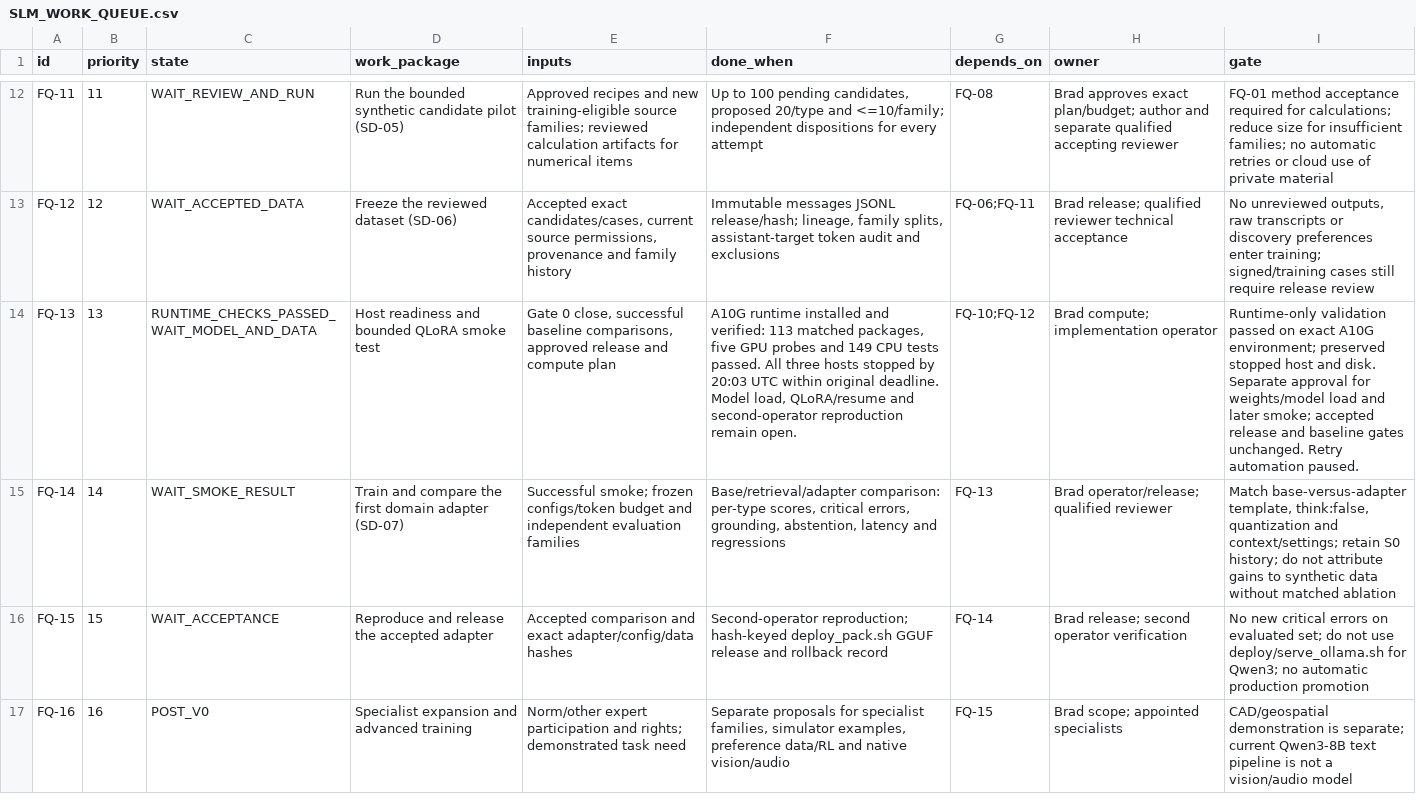
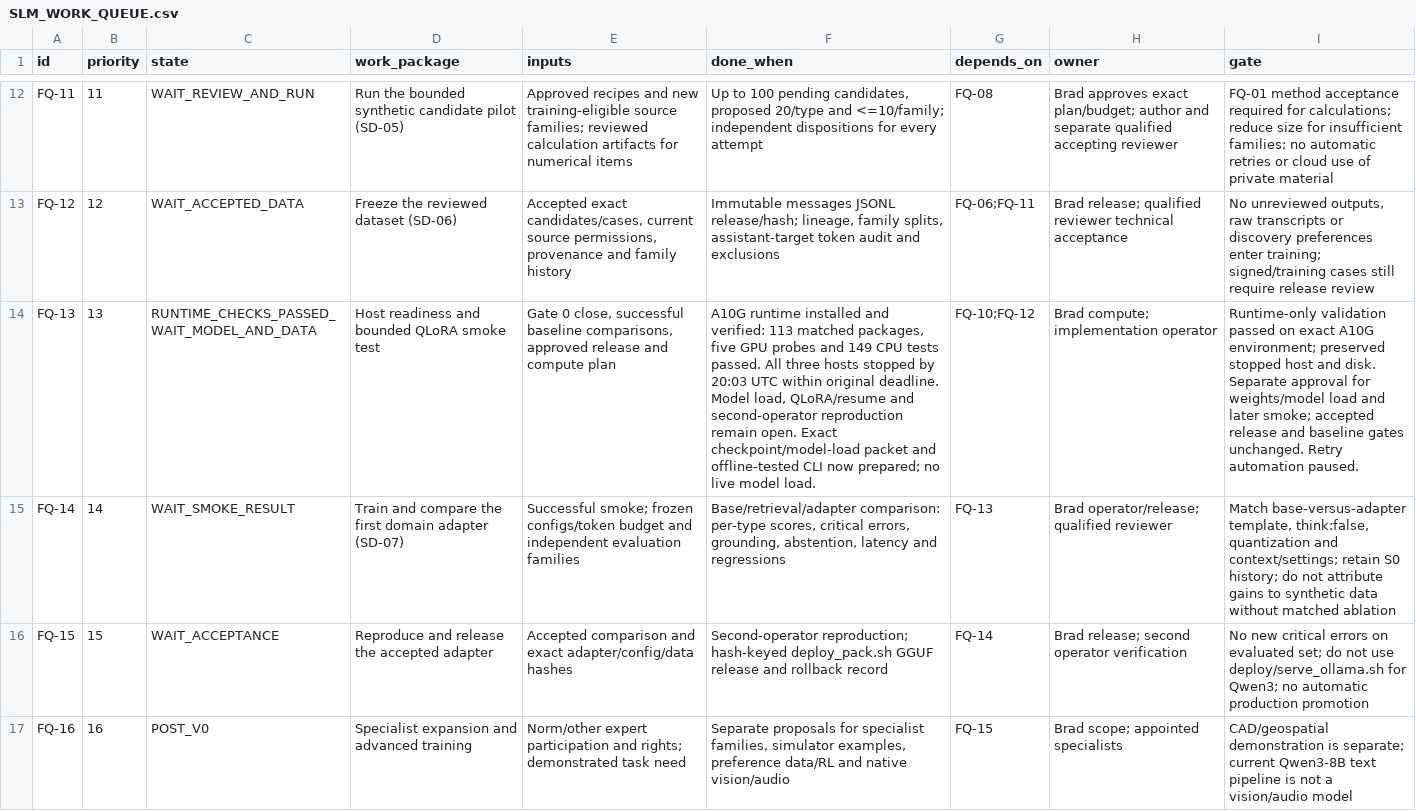
Before and after one commit to bHBeachsider/Broadbridge4096, a CSV file: docs/SLM_WORK_QUEUE.csv, drawn as a sheet; only a part is shown, gaps mark what is left out; the diff names each change by its address in the sheet, - before the commit and + after, or states it on an @@ line.

Commit message:
docs: prepare bounded Qwen checkpoint and model-load session

```diff
--- a/docs/SLM_WORK_QUEUE.csv
+++ b/docs/SLM_WORK_QUEUE.csv
-F14 (done_when): …remain open.
+F14 (done_when): …remain open. Exact checkpoint/model-load packet and offline-tested CLI now prepared; no live model load.
```
Also changed, not shown: 6 other files.
